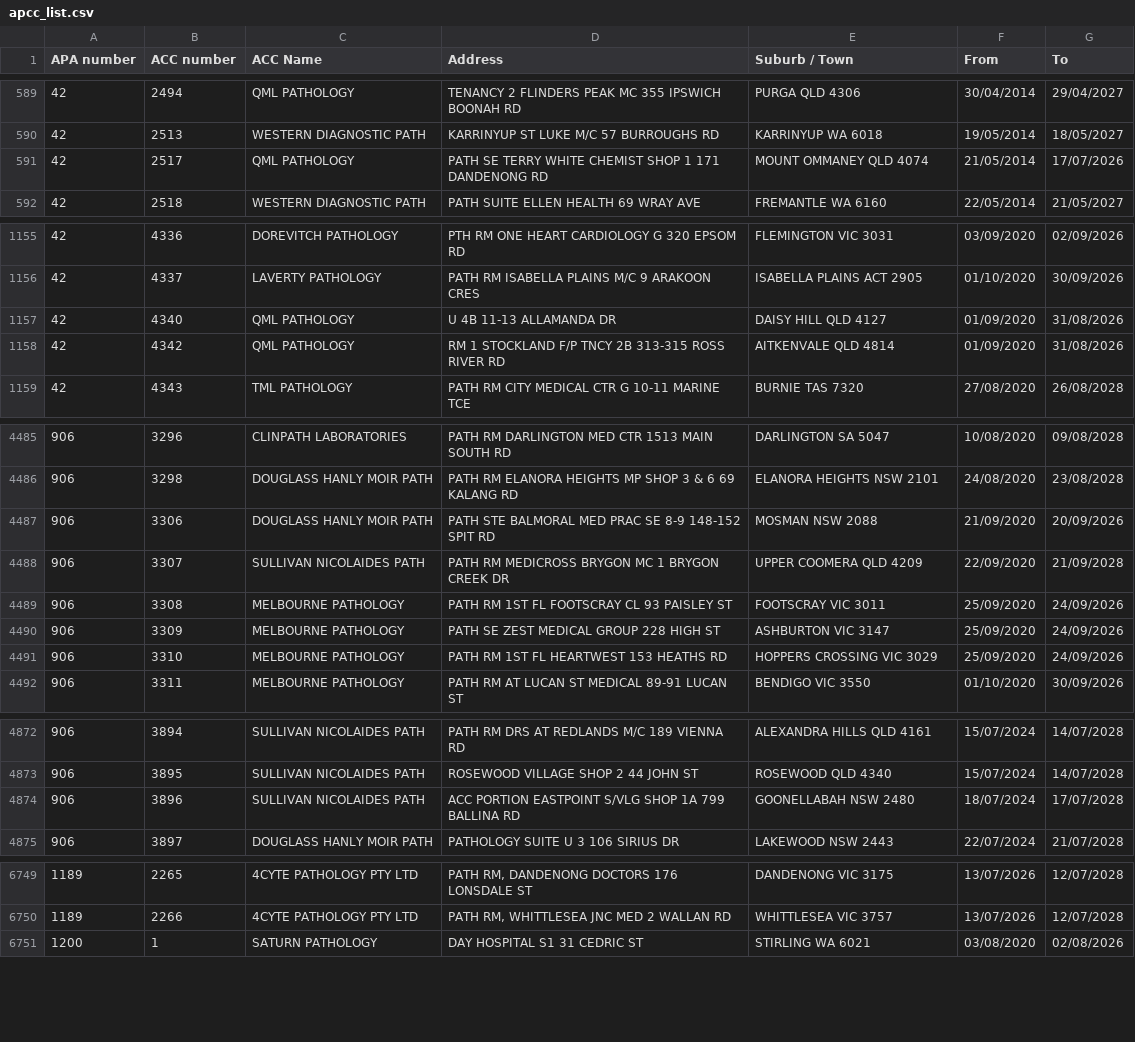
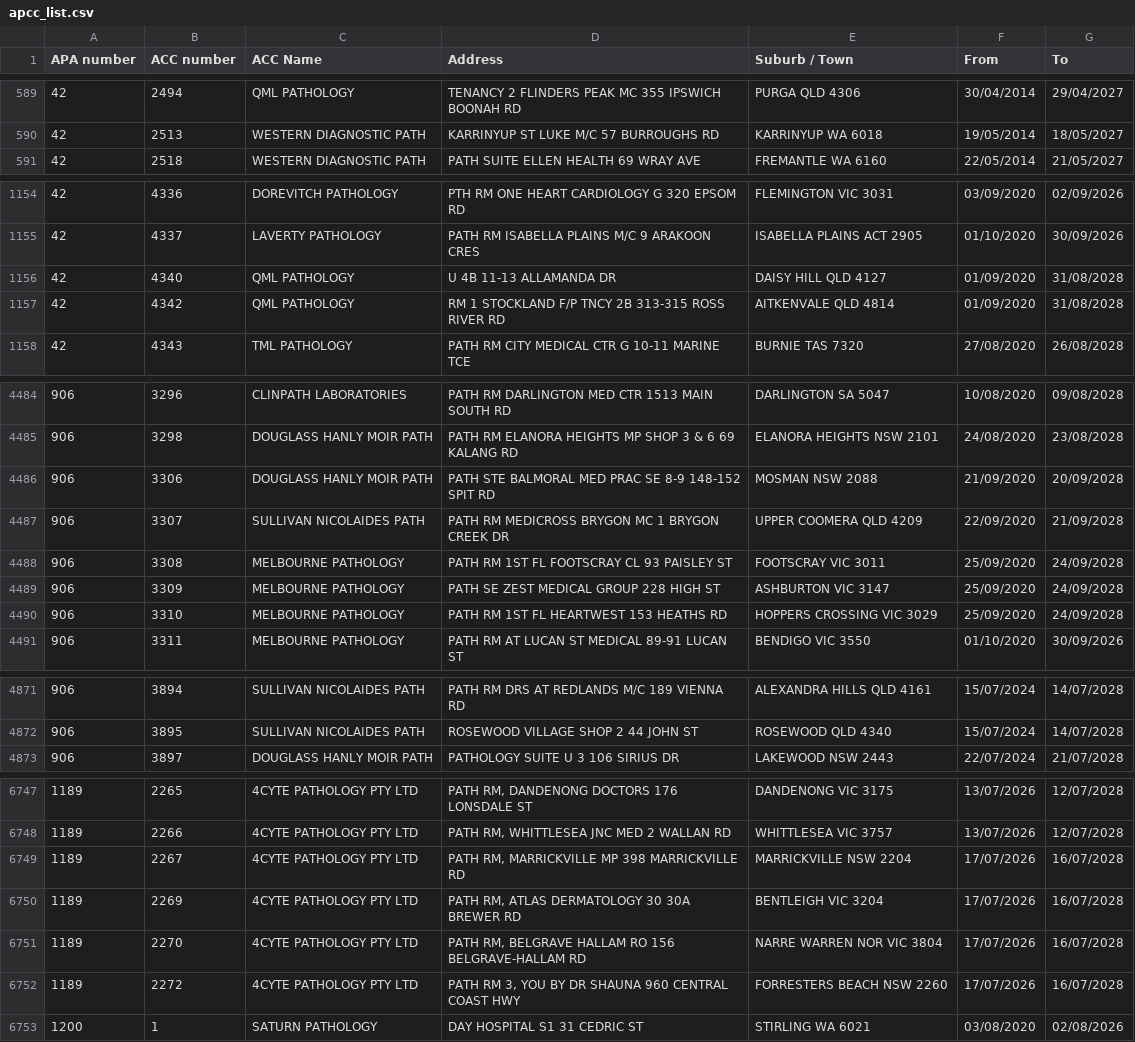
Before and after one commit to nwbort/apcc, a CSV file: apcc_list.csv, drawn as a sheet; only a part is shown, gaps mark what is left out; the diff covers the shown part only.

```diff
--- a/apcc_list.csv
+++ b/apcc_list.csv
@@ -590,3 +590,2 @@ APA number,ACC number,ACC Name,Address,Suburb / Town,From,To
 42,2513,WESTERN DIAGNOSTIC PATH,KARRINYUP ST LUKE M/C 57 BURROUGHS RD,KARRINYUP WA 6018,19/05/2014,18/05/2027
-42,2517,QML PATHOLOGY,PATH SE TERRY WHITE CHEMIST SHOP 1 171 DANDENONG RD,MOUNT OMMANEY QLD 4074,21/05/2014,17/07/2026
 42,2518,WESTERN DIAGNOSTIC PATH,PATH SUITE ELLEN HEALTH 69 WRAY AVE,FREMANTLE WA 6160,22/05/2014,21/05/2027
@@ -1156,4 +1155,4 @@ APA number,ACC number,ACC Name,Address,Suburb / Town,From,To
 42,4337,LAVERTY PATHOLOGY,PATH RM ISABELLA PLAINS M/C 9 ARAKOON CRES,ISABELLA PLAINS ACT 2905,01/10/2020,30/09/2026
-42,4340,QML PATHOLOGY,U 4B 11-13 ALLAMANDA DR,DAISY HILL QLD 4127,01/09/2020,31/08/2026
-42,4342,QML PATHOLOGY,RM 1 STOCKLAND F/P TNCY 2B 313-315 ROSS RIVER RD,AITKENVALE QLD 4814,01/09/2020,31/08/2026
+42,4340,QML PATHOLOGY,U 4B 11-13 ALLAMANDA DR,DAISY HILL QLD 4127,01/09/2020,31/08/2028
+42,4342,QML PATHOLOGY,RM 1 STOCKLAND F/P TNCY 2B 313-315 ROSS RIVER RD,AITKENVALE QLD 4814,01/09/2020,31/08/2028
 42,4343,TML PATHOLOGY,PATH RM CITY MEDICAL CTR G 10-11 MARINE TCE,BURNIE TAS 7320,27/08/2020,26/08/2028
@@ -4486,7 +4485,7 @@ APA number,ACC number,ACC Name,Address,Suburb / Town,From,To
 906,3298,DOUGLASS HANLY MOIR PATH,PATH RM ELANORA HEIGHTS MP SHOP 3 & 6 69 KALANG RD,ELANORA HEIGHTS NSW 2101,24/08/2020,23/08/2028
-906,3306,DOUGLASS HANLY MOIR PATH,PATH STE BALMORAL MED PRAC SE 8-9 148-152 SPIT RD,MOSMAN NSW 2088,21/09/2020,20/09/2026
+906,3306,DOUGLASS HANLY MOIR PATH,PATH STE BALMORAL MED PRAC SE 8-9 148-152 SPIT RD,MOSMAN NSW 2088,21/09/2020,20/09/2028
 906,3307,SULLIVAN NICOLAIDES PATH,PATH RM MEDICROSS BRYGON MC 1 BRYGON CREEK DR,UPPER COOMERA QLD 4209,22/09/2020,21/09/2028
-906,3308,MELBOURNE PATHOLOGY,PATH RM 1ST FL FOOTSCRAY CL 93 PAISLEY ST,FOOTSCRAY VIC 3011,25/09/2020,24/09/2026
-906,3309,MELBOURNE PATHOLOGY,PATH SE ZEST MEDICAL GROUP 228 HIGH ST,ASHBURTON VIC 3147,25/09/2020,24/09/2026
-906,3310,MELBOURNE PATHOLOGY,PATH RM 1ST FL HEARTWEST 153 HEATHS RD,HOPPERS CROSSING VIC 3029,25/09/2020,24/09/2026
+906,3308,MELBOURNE PATHOLOGY,PATH RM 1ST FL FOOTSCRAY CL 93 PAISLEY ST,FOOTSCRAY VIC 3011,25/09/2020,24/09/2028
+906,3309,MELBOURNE PATHOLOGY,PATH SE ZEST MEDICAL GROUP 228 HIGH ST,ASHBURTON VIC 3147,25/09/2020,24/09/2028
+906,3310,MELBOURNE PATHOLOGY,PATH RM 1ST FL HEARTWEST 153 HEATHS RD,HOPPERS CROSSING VIC 3029,25/09/2020,24/09/2028
 906,3311,MELBOURNE PATHOLOGY,PATH RM AT LUCAN ST MEDICAL 89-91 LUCAN ST,BENDIGO VIC 3550,01/10/2020,30/09/2026
@@ -4873,3 +4872,2 @@ APA number,ACC number,ACC Name,Address,Suburb / Town,From,To
 906,3895,SULLIVAN NICOLAIDES PATH,ROSEWOOD VILLAGE SHOP 2 44 JOHN ST,ROSEWOOD QLD 4340,15/07/2024,14/07/2028
-906,3896,SULLIVAN NICOLAIDES PATH,ACC PORTION EASTPOINT S/VLG SHOP 1A 799 BALLINA RD,GOONELLABAH NSW 2480,18/07/2024,17/07/2028
 906,3897,DOUGLASS HANLY MOIR PATH,PATHOLOGY SUITE U 3 106 SIRIUS DR,LAKEWOOD NSW 2443,22/07/2024,21/07/2028
@@ -6750,2 +6748,6 @@ APA number,ACC number,ACC Name,Address,Suburb / Town,From,To
 1189,2266,4CYTE PATHOLOGY PTY LTD,"PATH RM, WHITTLESEA JNC MED 2 WALLAN RD",WHITTLESEA VIC 3757,13/07/2026,12/07/2028
+1189,2267,4CYTE PATHOLOGY PTY LTD,"PATH RM, MARRICKVILLE MP 398 MARRICKVILLE RD",MARRICKVILLE NSW 2204,17/07/2026,16/07/2028
+1189,2269,4CYTE PATHOLOGY PTY LTD,"PATH RM, ATLAS DERMATOLOGY 30 30A BREWER RD",BENTLEIGH VIC 3204,17/07/2026,16/07/2028
+1189,2270,4CYTE PATHOLOGY PTY LTD,"PATH RM, BELGRAVE HALLAM RO 156 BELGRAVE-HALLAM RD",NARRE WARREN NOR VIC 3804,17/07/2026,16/07/2028
+1189,2272,4CYTE PATHOLOGY PTY LTD,"PATH RM 3, YOU BY DR SHAUNA 960 CENTRAL COAST HWY",FORRESTERS BEACH NSW 2260,17/07/2026,16/07/2028
 1200,1,SATURN PATHOLOGY,DAY HOSPITAL S1 31 CEDRIC ST,STIRLING WA 6021,03/08/2020,02/08/2026
```
Also changed, not shown: 3 edited cells elsewhere in this file.
